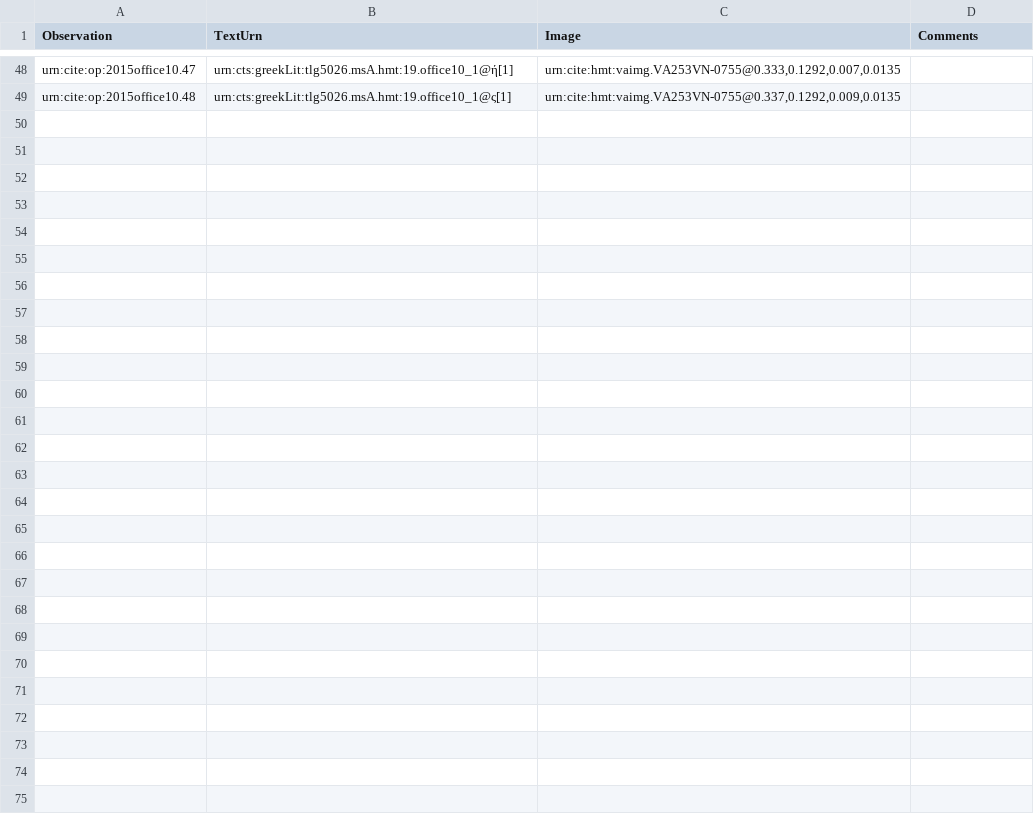
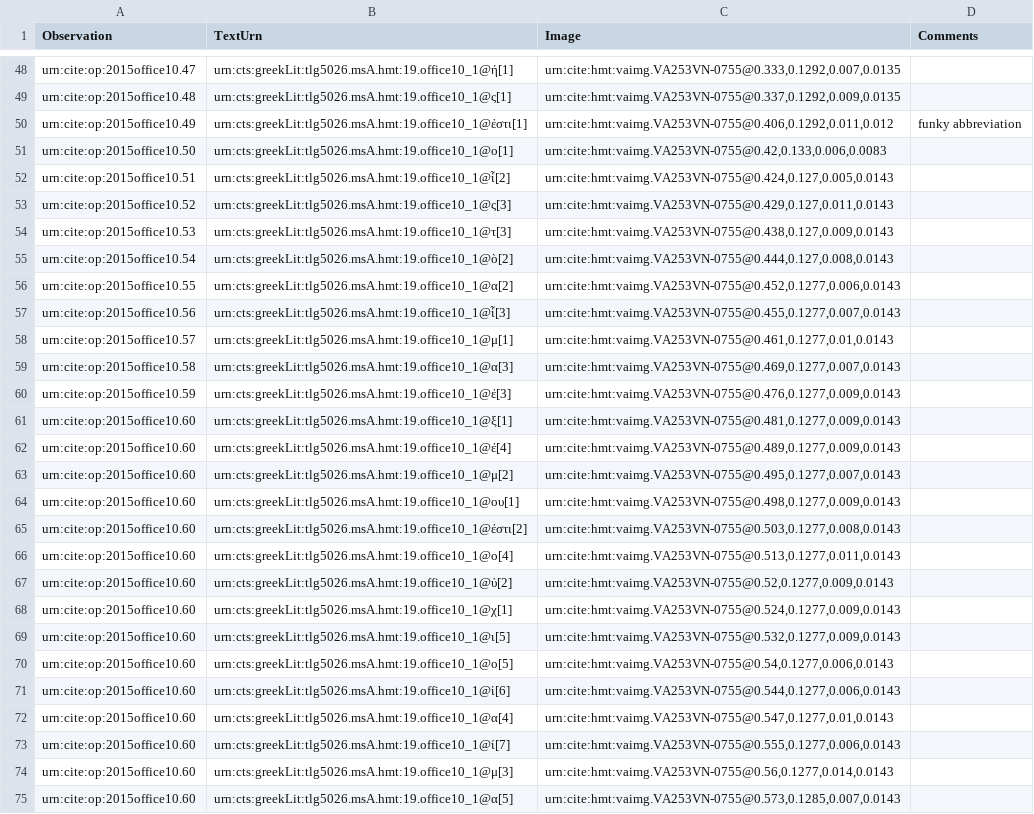
Before and after one commit to hmteditors/closed-2015office10, a CSV file: collections/paleography.csv, drawn as a sheet; only a part is shown, gaps mark what is left out; the diff names each change by its address in the sheet, - before the commit and + after, or states it on an @@ line.

Commit message:
Update paleography.csv

```diff
--- a/collections/paleography.csv
+++ b/collections/paleography.csv
+row 50: urn:cite:op:2015office10.49 | urn:cts:greekLit:tlg5026.msA.hmt:19.office10_1@ἐστι[1] | urn:cite:hmt:vaimg.VA253VN-0755@0.406,0.1292,0.011,0.012 | funky abbreviation
+row 51: urn:cite:op:2015office10.50 | urn:cts:greekLit:tlg5026.msA.hmt:19.office10_1@ο[1] | urn:cite:hmt:vaimg.VA253VN-0755@0.42,0.133,0.006,0.0083
+row 52: urn:cite:op:2015office10.51 | urn:cts:greekLit:tlg5026.msA.hmt:19.office10_1@ἷ[2] | urn:cite:hmt:vaimg.VA253VN-0755@0.424,0.127,0.005,0.0143
+row 53: urn:cite:op:2015office10.52 | urn:cts:greekLit:tlg5026.msA.hmt:19.office10_1@ς[3] | urn:cite:hmt:vaimg.VA253VN-0755@0.429,0.127,0.011,0.0143
+row 54: urn:cite:op:2015office10.53 | urn:cts:greekLit:tlg5026.msA.hmt:19.office10_1@τ[3] | urn:cite:hmt:vaimg.VA253VN-0755@0.438,0.127,0.009,0.0143
+row 55: urn:cite:op:2015office10.54 | urn:cts:greekLit:tlg5026.msA.hmt:19.office10_1@ὸ[2] | urn:cite:hmt:vaimg.VA253VN-0755@0.444,0.127,0.008,0.0143
+row 56: urn:cite:op:2015office10.55 | urn:cts:greekLit:tlg5026.msA.hmt:19.office10_1@α[2] | urn:cite:hmt:vaimg.VA253VN-0755@0.452,0.1277,0.006,0.0143
+row 57: urn:cite:op:2015office10.56 | urn:cts:greekLit:tlg5026.msA.hmt:19.office10_1@ἷ[3] | urn:cite:hmt:vaimg.VA253VN-0755@0.455,0.1277,0.007,0.0143
+row 58: urn:cite:op:2015office10.57 | urn:cts:greekLit:tlg5026.msA.hmt:19.office10_1@μ[1] | urn:cite:hmt:vaimg.VA253VN-0755@0.461,0.1277,0.01,0.0143
+row 59: urn:cite:op:2015office10.58 | urn:cts:greekLit:tlg5026.msA.hmt:19.office10_1@α[3] | urn:cite:hmt:vaimg.VA253VN-0755@0.469,0.1277,0.007,0.0143
+row 60: urn:cite:op:2015office10.59 | urn:cts:greekLit:tlg5026.msA.hmt:19.office10_1@ἐ[3] | urn:cite:hmt:vaimg.VA253VN-0755@0.476,0.1277,0.009,0.0143
+row 61: urn:cite:op:2015office10.60 | urn:cts:greekLit:tlg5026.msA.hmt:19.office10_1@ξ[1] | urn:cite:hmt:vaimg.VA253VN-0755@0.481,0.1277,0.009,0.0143
+row 62: urn:cite:op:2015office10.60 | urn:cts:greekLit:tlg5026.msA.hmt:19.office10_1@ἐ[4] | urn:cite:hmt:vaimg.VA253VN-0755@0.489,0.1277,0.009,0.0143
+row 63: urn:cite:op:2015office10.60 | urn:cts:greekLit:tlg5026.msA.hmt:19.office10_1@μ[2] | urn:cite:hmt:vaimg.VA253VN-0755@0.495,0.1277,0.007,0.0143
+row 64: urn:cite:op:2015office10.60 | urn:cts:greekLit:tlg5026.msA.hmt:19.office10_1@ου[1] | urn:cite:hmt:vaimg.VA253VN-0755@0.498,0.1277,0.009,0.0143
+row 65: urn:cite:op:2015office10.60 | urn:cts:greekLit:tlg5026.msA.hmt:19.office10_1@ἐστι[2] | urn:cite:hmt:vaimg.VA253VN-0755@0.503,0.1277,0.008,0.0143
+row 66: urn:cite:op:2015office10.60 | urn:cts:greekLit:tlg5026.msA.hmt:19.office10_1@ο[4] | urn:cite:hmt:vaimg.VA253VN-0755@0.513,0.1277,0.011,0.0143
+row 67: urn:cite:op:2015office10.60 | urn:cts:greekLit:tlg5026.msA.hmt:19.office10_1@ὐ[2] | urn:cite:hmt:vaimg.VA253VN-0755@0.52,0.1277,0.009,0.0143
+row 68: urn:cite:op:2015office10.60 | urn:cts:greekLit:tlg5026.msA.hmt:19.office10_1@χ[1] | urn:cite:hmt:vaimg.VA253VN-0755@0.524,0.1277,0.009,0.0143
+row 69: urn:cite:op:2015office10.60 | urn:cts:greekLit:tlg5026.msA.hmt:19.office10_1@ι[5] | urn:cite:hmt:vaimg.VA253VN-0755@0.532,0.1277,0.009,0.0143
+row 70: urn:cite:op:2015office10.60 | urn:cts:greekLit:tlg5026.msA.hmt:19.office10_1@ο[5] | urn:cite:hmt:vaimg.VA253VN-0755@0.54,0.1277,0.006,0.0143
+row 71: urn:cite:op:2015office10.60 | urn:cts:greekLit:tlg5026.msA.hmt:19.office10_1@ἱ[6] | urn:cite:hmt:vaimg.VA253VN-0755@0.544,0.1277,0.006,0.0143
+row 72: urn:cite:op:2015office10.60 | urn:cts:greekLit:tlg5026.msA.hmt:19.office10_1@α[4] | urn:cite:hmt:vaimg.VA253VN-0755@0.547,0.1277,0.01,0.0143
+row 73: urn:cite:op:2015office10.60 | urn:cts:greekLit:tlg5026.msA.hmt:19.office10_1@ί[7] | urn:cite:hmt:vaimg.VA253VN-0755@0.555,0.1277,0.006,0.0143
+row 74: urn:cite:op:2015office10.60 | urn:cts:greekLit:tlg5026.msA.hmt:19.office10_1@μ[3] | urn:cite:hmt:vaimg.VA253VN-0755@0.56,0.1277,0.014,0.0143
+row 75: urn:cite:op:2015office10.60 | urn:cts:greekLit:tlg5026.msA.hmt:19.office10_1@α[5] | urn:cite:hmt:vaimg.VA253VN-0755@0.573,0.1285,0.007,0.0143
```
